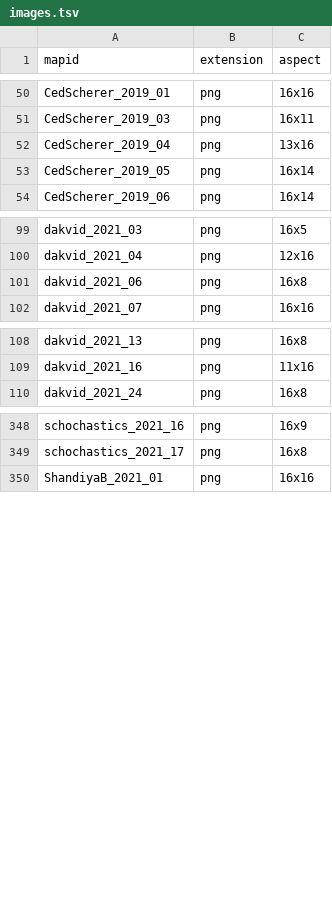
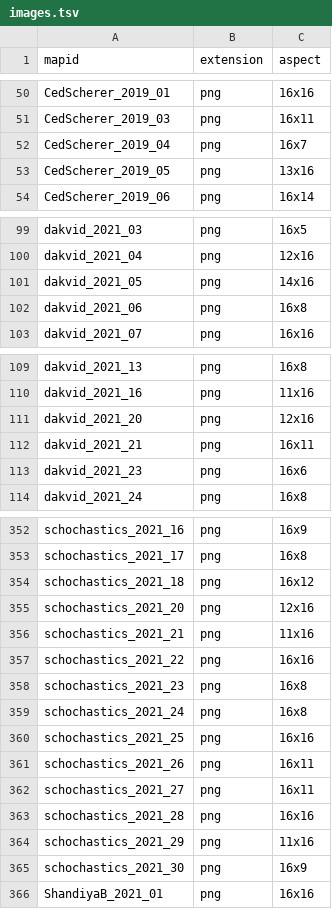
Before and after one commit to dakvid/3RDayMapChallenge, a TSV file: data/images.tsv, drawn as a sheet; only a part is shown, gaps mark what is left out.

```diff
--- a/data/images.tsv
+++ b/data/images.tsv
@@ -51,4 +51,4 @@ CedScherer_2019_01	png	16x16
 CedScherer_2019_03	png	16x11
-CedScherer_2019_04	png	13x16
-CedScherer_2019_05	png	16x14
+CedScherer_2019_04	png	16x7
+CedScherer_2019_05	png	13x16
 CedScherer_2019_06	png	16x14
@@ -100,2 +100,3 @@ dakvid_2021_03	png	16x5
 dakvid_2021_04	png	12x16
+dakvid_2021_05	png	14x16
 dakvid_2021_06	png	16x8
@@ -109,2 +110,5 @@ dakvid_2021_13	png	16x8
 dakvid_2021_16	png	11x16
+dakvid_2021_20	png	12x16
+dakvid_2021_21	png	16x11
+dakvid_2021_23	png	16x6
 dakvid_2021_24	png	16x8
@@ -349,2 +353,14 @@ schochastics_2021_16	png	16x9
 schochastics_2021_17	png	16x8
+schochastics_2021_18	png	16x12
+schochastics_2021_20	png	12x16
+schochastics_2021_21	png	11x16
+schochastics_2021_22	png	16x16
+schochastics_2021_23	png	16x8
+schochastics_2021_24	png	16x8
+schochastics_2021_25	png	16x16
+schochastics_2021_26	png	16x11
+schochastics_2021_27	png	16x11
+schochastics_2021_28	png	16x16
+schochastics_2021_29	png	11x16
+schochastics_2021_30	png	16x9
 ShandiyaB_2021_01	png	16x16
```
Also changed, not shown: data/descriptions.tsv, data/links.tsv, 3 other files.
